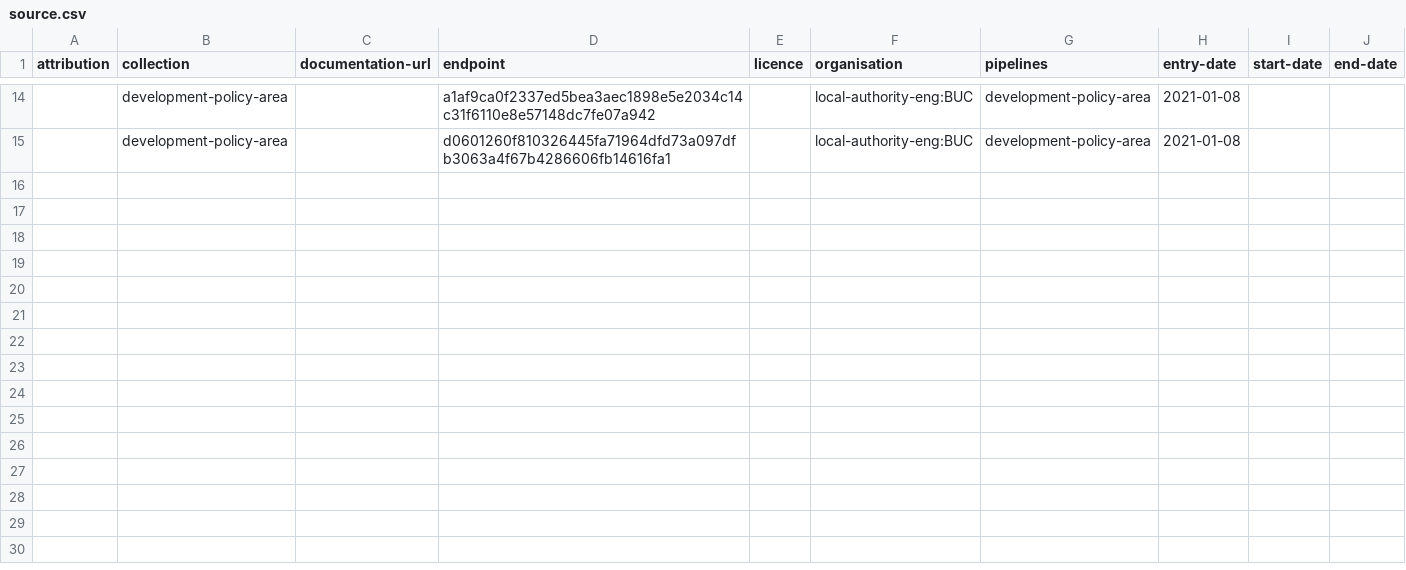
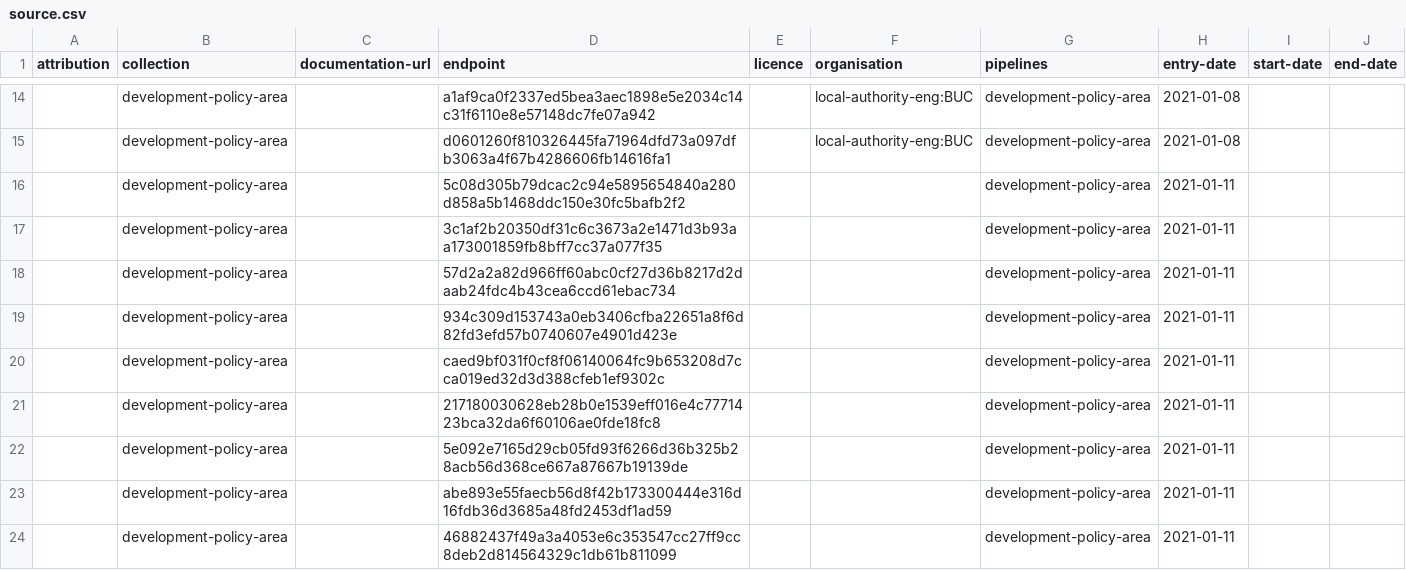
Before and after one commit to digital-land-attic/development-policy-area-collection, a CSV file: collection/source.csv, drawn as a sheet; only a part is shown, gaps mark what is left out; the diff names each change by its address in the sheet, - before the commit and + after, or states it on an @@ line.

```diff
--- a/collection/source.csv
+++ b/collection/source.csv
+row 16:  | development-policy-area |  | 5c08d305b79dcac2c94e5895654840a280d858a5b1468ddc150e30fc5bafb2f2 |  |  | development-policy-area | 2021-01-11
+row 17:  | development-policy-area |  | 3c1af2b20350df31c6c3673a2e1471d3b93aa173001859fb8bff7cc37a077f35 |  |  | development-policy-area | 2021-01-11
+row 18:  | development-policy-area |  | 57d2a2a82d966ff60abc0cf27d36b8217d2daab24fdc4b43cea6ccd61ebac734 |  |  | development-policy-area | 2021-01-11
+row 19:  | development-policy-area |  | 934c309d153743a0eb3406cfba22651a8f6d82fd3efd57b0740607e4901d423e |  |  | development-policy-area | 2021-01-11
+row 20:  | development-policy-area |  | caed9bf031f0cf8f06140064fc9b653208d7cca019ed32d3d388cfeb1ef9302c |  |  | development-policy-area | 2021-01-11
+row 21:  | development-policy-area |  | 217180030628eb28b0e1539eff016e4c7771423bca32da6f60106ae0fde18fc8 |  |  | development-policy-area | 2021-01-11
+row 22:  | development-policy-area |  | 5e092e7165d29cb05fd93f6266d36b325b28acb56d368ce667a87667b19139de |  |  | development-policy-area | 2021-01-11
+row 23:  | development-policy-area |  | abe893e55faecb56d8f42b173300444e316d16fdb36d3685a48fd2453df1ad59 |  |  | development-policy-area | 2021-01-11
+row 24:  | development-policy-area |  | 46882437f49a3a4053e6c353547cc27ff9cc8deb2d814564329c1db61b811099 |  |  | development-policy-area | 2021-01-11
```
Also changed, not shown: collection/endpoint.csv.
